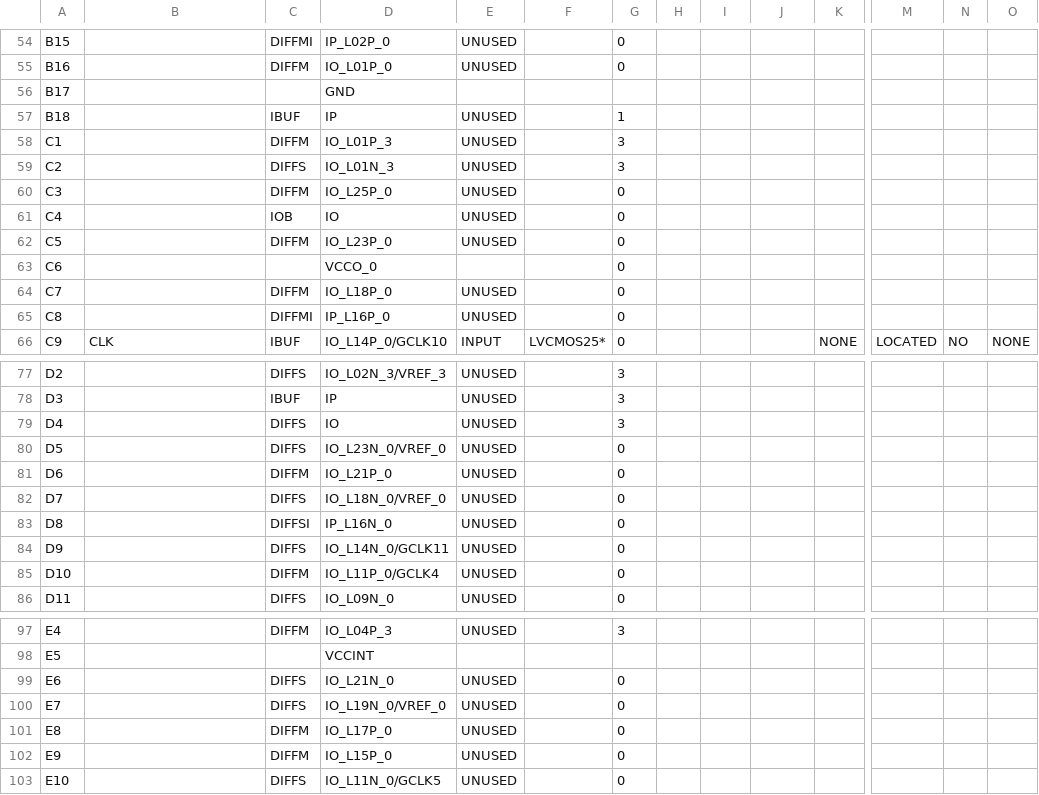
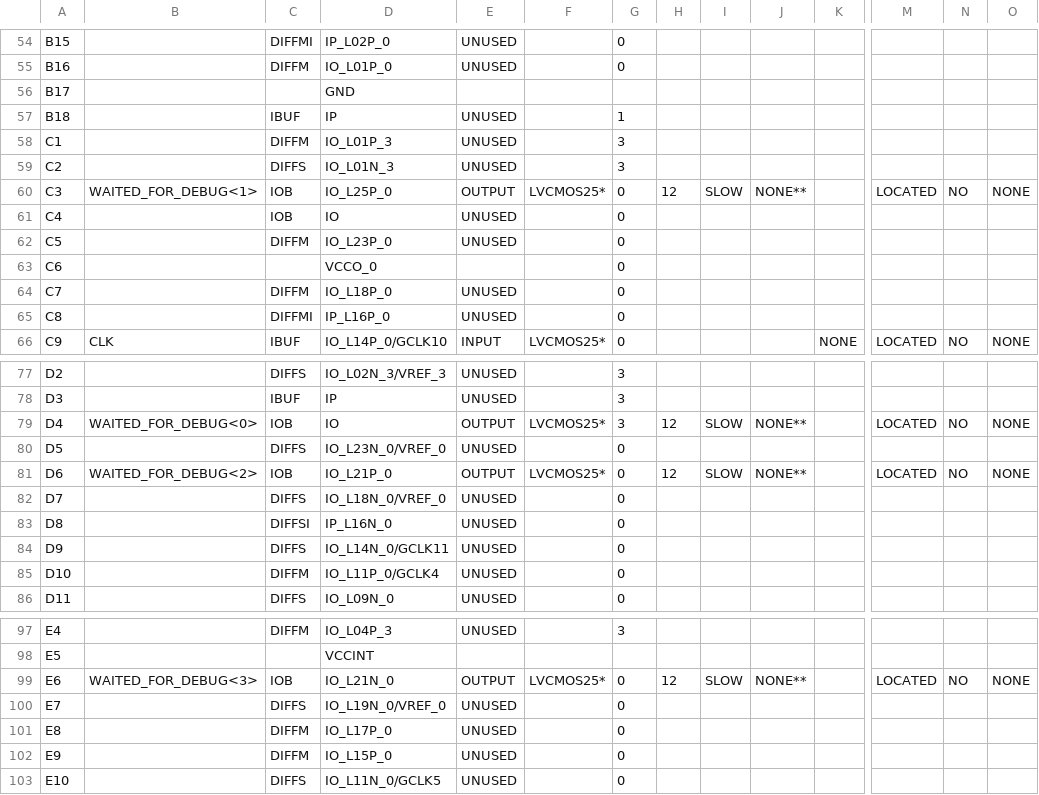
Before and after one commit to olenhad/atc, a CSV file: atc_pad.csv, drawn as a sheet; only a part is shown, gaps mark what is left out; the diff covers the shown part only; the diff names each change by its address in the sheet, - before the commit and + after, or states it on an @@ line.

```diff
--- a/atc_pad.csv
+++ b/atc_pad.csv
-B60: (empty)
+B60: WAITED_FOR_DEBUG<1>
-C60: DIFFM
+C60: IOB
-E60: UNUSED
+E60: OUTPUT
-F60: (empty)
+F60: LVCMOS25*
-H60: (empty)
+H60: 12
-I60: (empty)
+I60: SLOW
-J60: (empty)
+J60: NONE**
-M60: (empty)
+M60: LOCATED
-N60: (empty)
+N60: NO
-O60: (empty)
+O60: NONE
-B79: (empty)
+B79: WAITED_FOR_DEBUG<0>
-C79: DIFFS
+C79: IOB
-E79: UNUSED
+E79: OUTPUT
-F79: (empty)
+F79: LVCMOS25*
-H79: (empty)
+H79: 12
-I79: (empty)
+I79: SLOW
-J79: (empty)
+J79: NONE**
-M79: (empty)
+M79: LOCATED
-N79: (empty)
+N79: NO
-O79: (empty)
+O79: NONE
-B81: (empty)
+B81: WAITED_FOR_DEBUG<2>
-C81: DIFFM
+C81: IOB
-E81: UNUSED
+E81: OUTPUT
-F81: (empty)
+F81: LVCMOS25*
-H81: (empty)
+H81: 12
-I81: (empty)
+I81: SLOW
-J81: (empty)
+J81: NONE**
-M81: (empty)
+M81: LOCATED
-N81: (empty)
+N81: NO
-O81: (empty)
+O81: NONE
-B99: (empty)
+B99: WAITED_FOR_DEBUG<3>
-C99: DIFFS
+C99: IOB
-E99: UNUSED
+E99: OUTPUT
-F99: (empty)
+F99: LVCMOS25*
-H99: (empty)
+H99: 12
-I99: (empty)
+I99: SLOW
-J99: (empty)
+J99: NONE**
-M99: (empty)
+M99: LOCATED
-N99: (empty)
+N99: NO
-O99: (empty)
+O99: NONE
```
Also changed, not shown: 6 edited cells elsewhere in this file, 42 other files.
